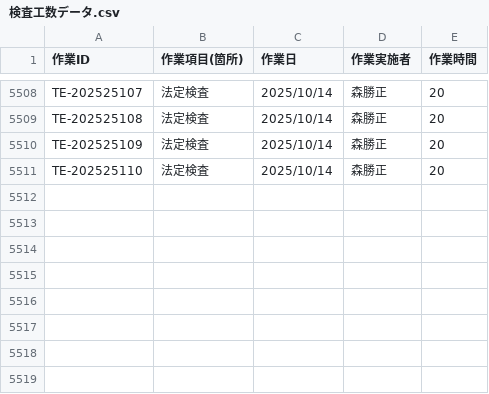
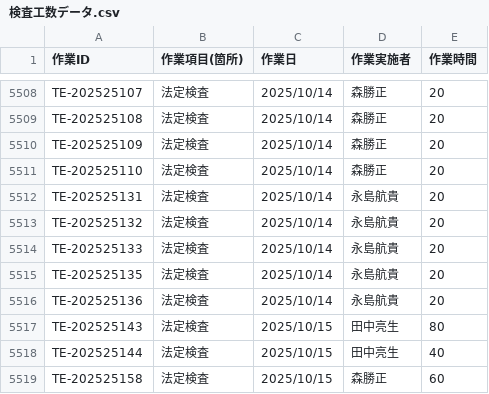
Before and after one commit to otameshi-web/kousu-app, a CSV file: data/検査工数データ.csv, drawn as a sheet; only a part is shown, gaps mark what is left out; the diff names each change by its address in the sheet, - before the commit and + after, or states it on an @@ line.

Commit message:
自動更新: 検査工数データ (2025-10-15 16:05:07)

```diff
--- a/data/検査工数データ.csv
+++ b/data/検査工数データ.csv
+row 5512: TE-202525131 | 法定検査 | 2025/10/14 | 永島航貴 | 20
+row 5513: TE-202525132 | 法定検査 | 2025/10/14 | 永島航貴 | 20
+row 5514: TE-202525133 | 法定検査 | 2025/10/14 | 永島航貴 | 20
+row 5515: TE-202525135 | 法定検査 | 2025/10/14 | 永島航貴 | 20
+row 5516: TE-202525136 | 法定検査 | 2025/10/14 | 永島航貴 | 20
+row 5517: TE-202525143 | 法定検査 | 2025/10/15 | 田中亮生 | 80
+row 5518: TE-202525144 | 法定検査 | 2025/10/15 | 田中亮生 | 40
+row 5519: TE-202525158 | 法定検査 | 2025/10/15 | 森勝正 | 60
```
